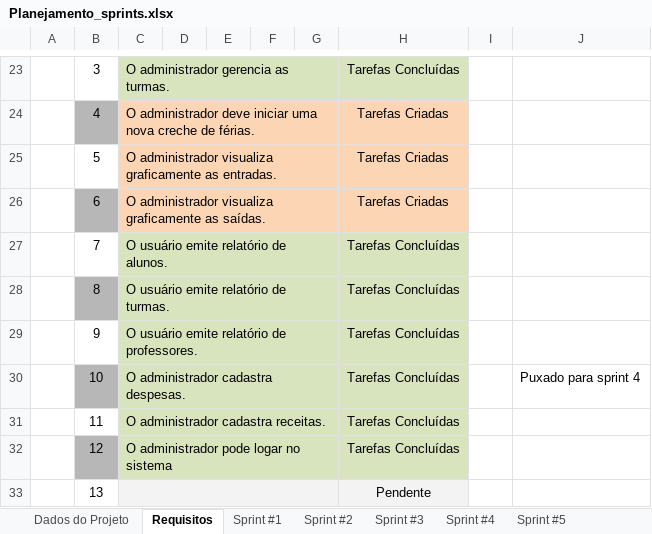
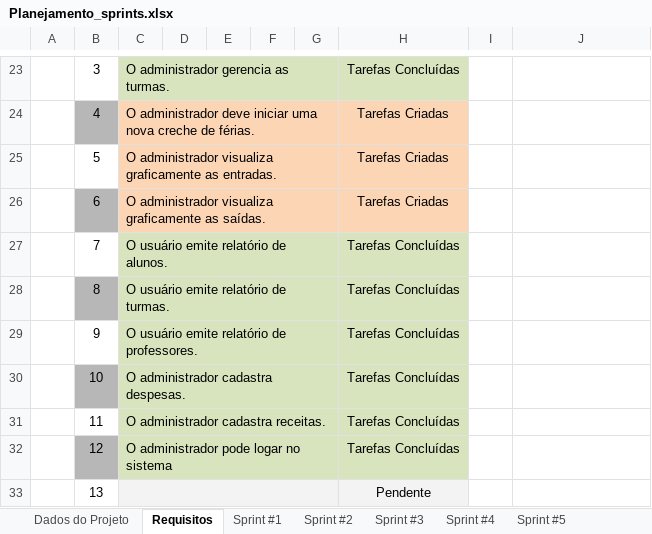
Before and after one commit to ICEI-PUC-Minas-PPLES-TI/plf-es-2023-2-ti3-6653100-fabrica-do-saber, an Excel workbook: Artefatos/sprints/Planejamento_sprints.xlsx, sheet Requisitos, drawn as a sheet; only a part is shown, gaps mark what is left out; values as stored, in another font and other column widths than the file's, no borders; the diff names each change by its address in the sheet, - before the commit and + after, or states it on an @@ line.

Commit message:
Update Planejamento_sprints.xlsx

```diff
--- a/Artefatos/sprints/Planejamento_sprints.xlsx (sheet Requisitos)
+++ b/Artefatos/sprints/Planejamento_sprints.xlsx (sheet Requisitos)
-J30: Puxado para sprint 4
+J30: (empty)
```
Also changed, not shown: charts or pictures.
